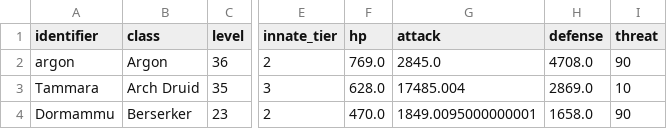
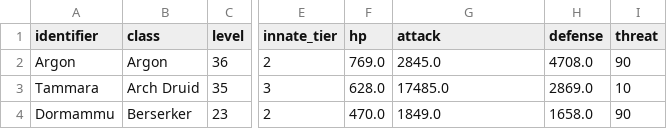
Before and after one commit to brct-james/adept-shop-titans-simulator, a CSV file: input/heroes.csv, drawn as a sheet; only a part is shown, gaps mark what is left out; the diff names each change by its address in the sheet, - before the commit and + after, or states it on an @@ line.

```diff
--- a/input/heroes.csv
+++ b/input/heroes.csv
-A2 (identifier): argon
+A2 (identifier): Argon
-G3 (attack): 17485.004
+G3 (attack): 17485.0
-G4 (attack): 1849.0095000000001
+G4 (attack): 1849.0
```
Also changed, not shown: 2 other files.
